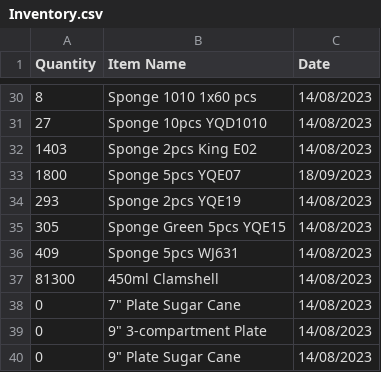
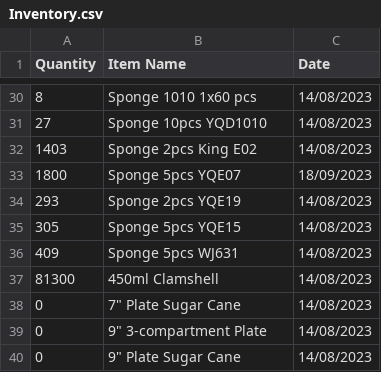
Before and after one commit to yuki-uthman/ike, a CSV file: assets/Inventory.csv, drawn as a sheet; only a part is shown, gaps mark what is left out.

```diff
--- a/assets/Inventory.csv
+++ b/assets/Inventory.csv
@@ -34,3 +34,3 @@ Quantity,Item Name,Date
 293,Sponge 2pcs YQE19,14/08/2023
-305,Sponge Green 5pcs YQE15,14/08/2023
+305,Sponge 5pcs YQE15,14/08/2023
 409,Sponge 5pcs WJ631,14/08/2023
```
Also changed, not shown: assets/Item.csv.
